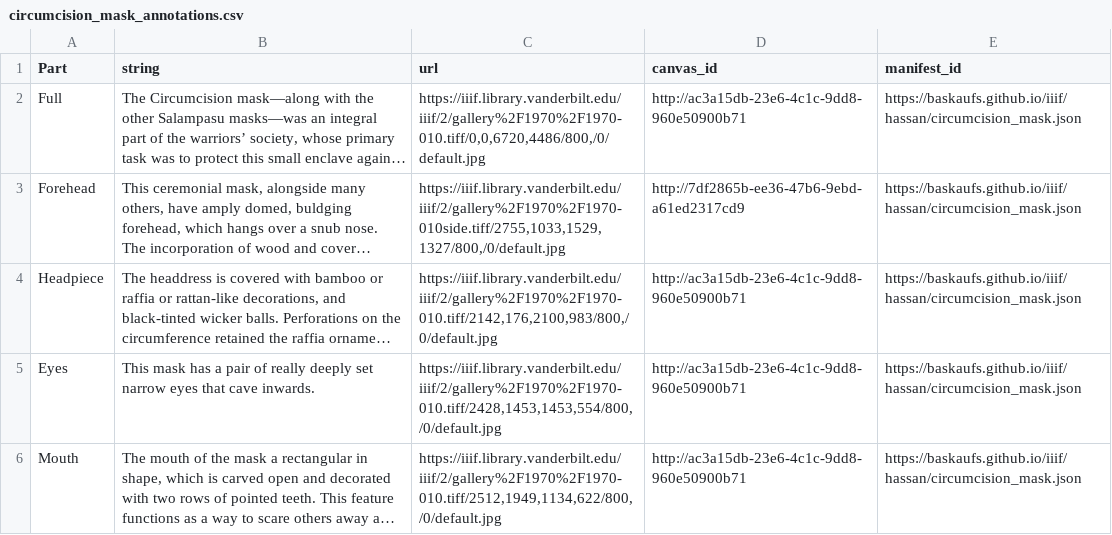
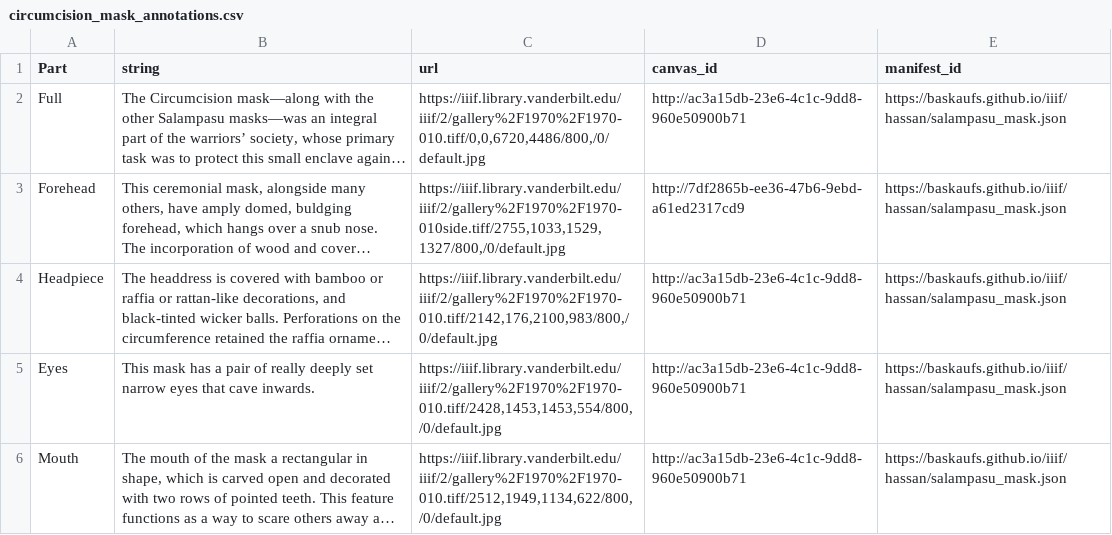
Before and after one commit to baskaufs/iiif, a CSV file: hassan/circumcision_mask_annotations.csv, drawn as a sheet; long unchanged cells end in …; the diff names each change by its address in the sheet, - before the commit and + after, or states it on an @@ line.

Commit message:
Correct manifest name for salampasu mask

```diff
--- a/hassan/circumcision_mask_annotations.csv
+++ b/hassan/circumcision_mask_annotations.csv
-E2:E6 (manifest_id): https://baskaufs.github.io/iiif/hassan/circumcision_mask.json
+E2:E6 (manifest_id): https://baskaufs.github.io/iiif/hassan/salampasu_mask.json
```
Also changed, not shown: 5 other files.
